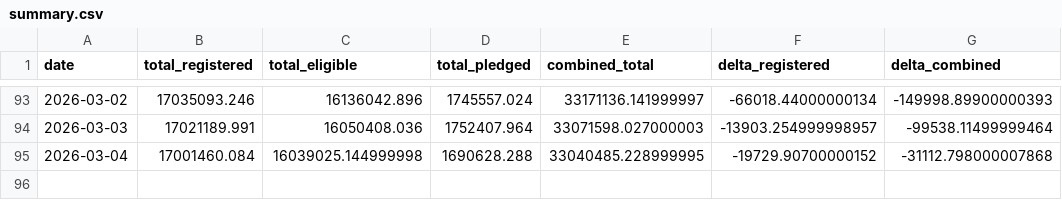
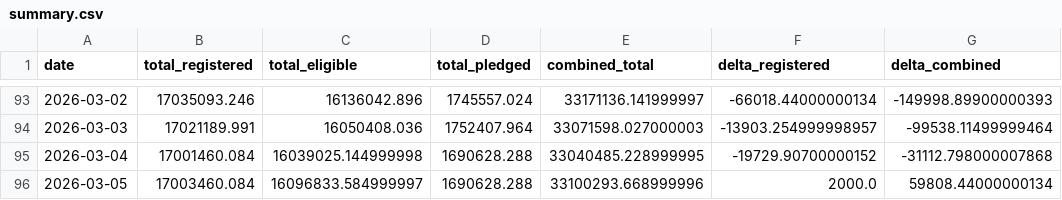
Before and after one commit to prozac0401/comex_gold_repo, a CSV file: summary.csv, drawn as a sheet; only a part is shown, gaps mark what is left out.

```diff
--- a/summary.csv
+++ b/summary.csv
@@ -95 +95,2 @@ date,total_registered,total_eligible,total_pledged,combined_total,delta_register
 2026-03-04,17001460.084,16039025.144999998,1690628.288,33040485.228999995,-19729.90700000152,-31112.798000007868
+2026-03-05,17003460.084,16096833.584999997,1690628.288,33100293.668999996,2000.0,59808.44000000134
```
Also changed, not shown: 1 other file.
